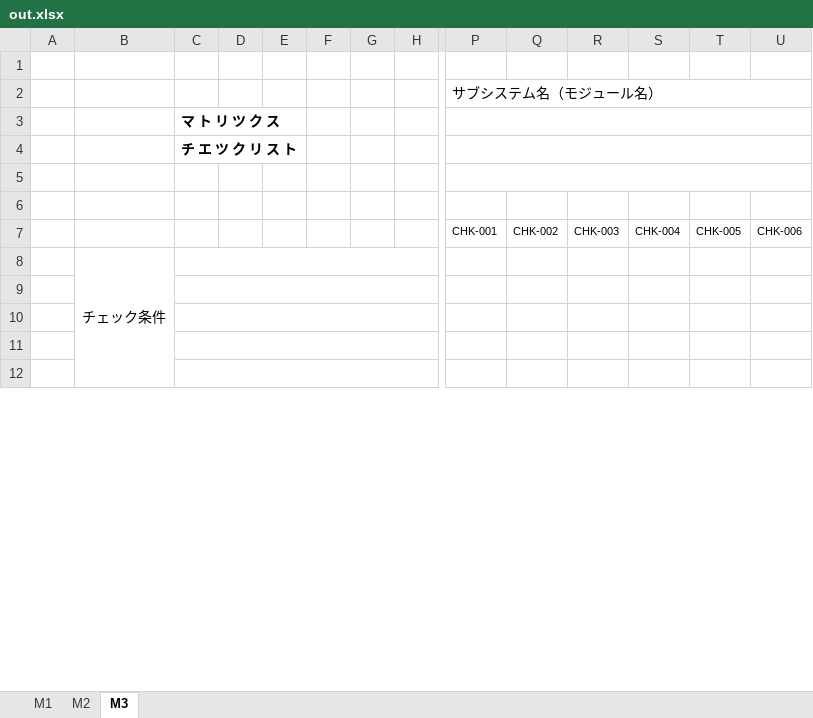
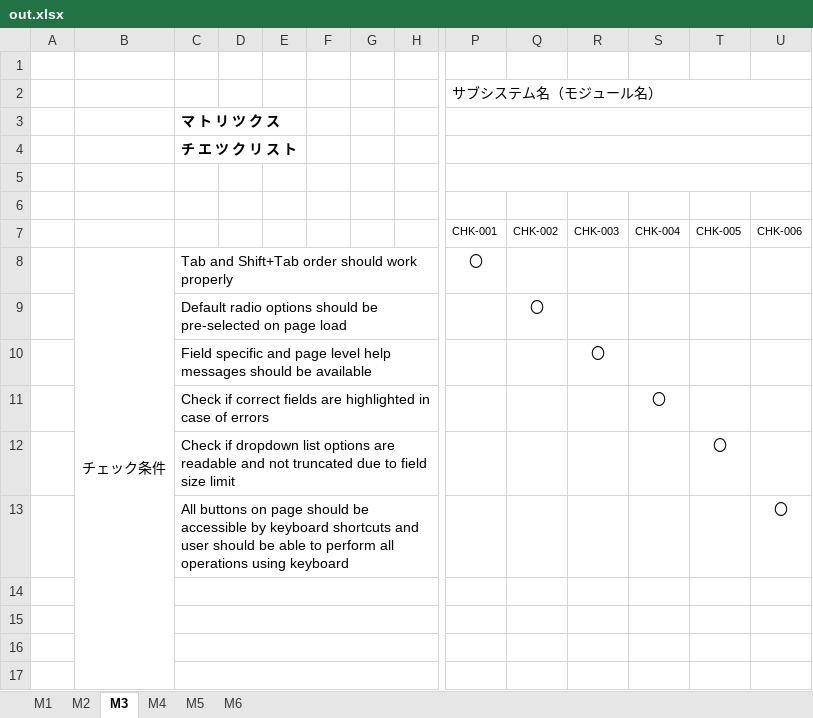
Before and after one commit to buiminh15/MERN_practice, an Excel workbook: backend/out.xlsx, sheet M3, drawn as a sheet; only a part is shown, gaps mark what is left out; values as stored, in another font and other column widths than the file's, no borders; charts and pictures not drawn; removed rows and columns are numbered as before the commit, all else as after; rows hold the shown columns only; the diff covers the shown part only; the diff names each change by its address in the sheet, - before the commit and + after, or states it on an @@ line.

```diff
--- a/backend/out.xlsx (sheet M3)
+++ b/backend/out.xlsx (sheet M3)
+sheet tab: M4
+sheet tab: M5
+sheet tab: M6
-row 8:  | チェック条件
+row 8:  | チェック条件 | Tab and Shift+Tab order should work properly |  |  |  |  |  | 〇
+row 9:  |  | Default radio options should be pre-selected on page load |  |  |  |  |  |  | 〇
+row 10:  |  | Field specific and page level help messages should be available |  |  |  |  |  |  |  | 〇
+row 11:  |  | Check if correct fields are highlighted in case of errors |  |  |  |  |  |  |  |  | 〇
+row 12:  |  | Check if dropdown list options are readable and not truncated due to field size limit |  |  |  |  |  |  |  |  |  | 〇
+row 13:  |  | All buttons on page should be accessible by keyboard shortcuts and user should be able to perform all operations using keyboard |  |  |  |  |  |  |  |  |  |  | 〇
```
Also changed, not shown: 5 removed rows, 13 edited cells and merged cells elsewhere in this sheet, sheet M2, 5 other files.
